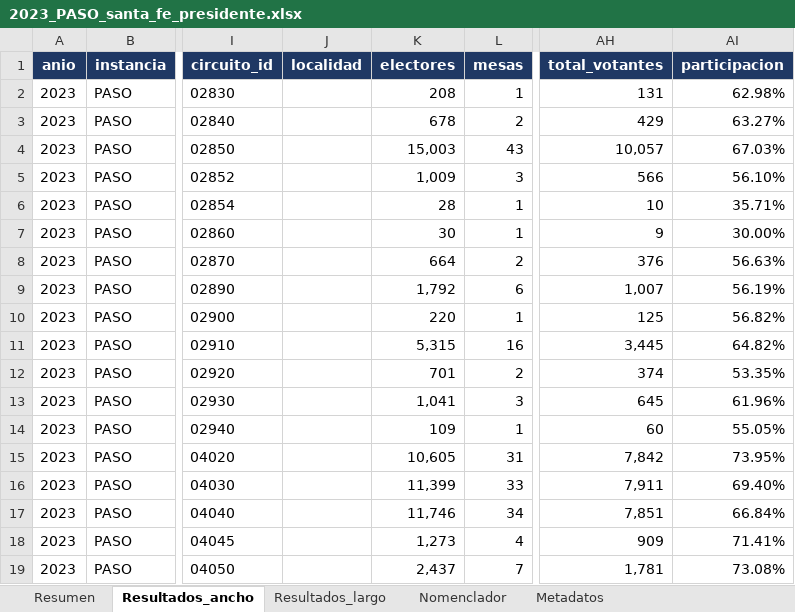
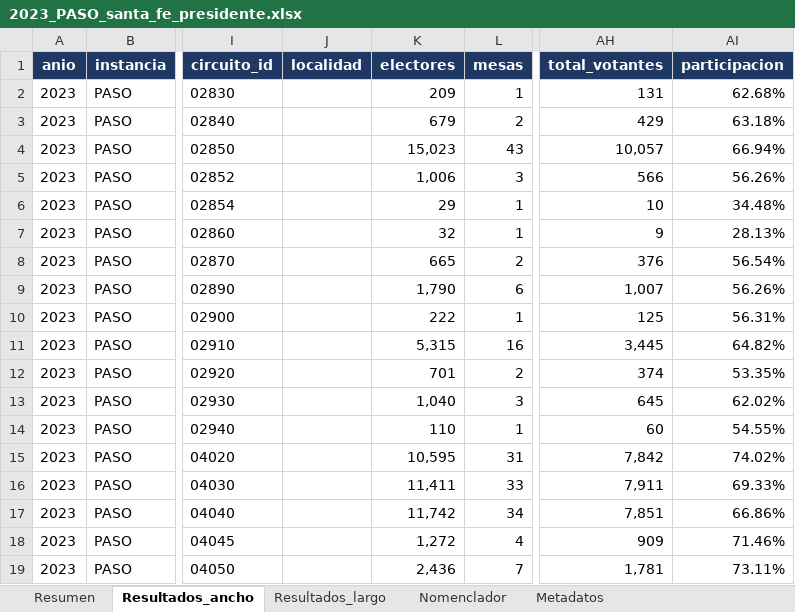
Before and after one commit to abagilet12/An-lisis-electoral---Regi-n-Centro-2003---2023, an Excel workbook: salida/xlsx/2023_PASO_santa_fe_presidente.xlsx, sheet Resultados_ancho, drawn as a sheet; only a part is shown, gaps mark what is left out; values as stored, in another font and other column widths than the file's, no borders; the diff covers the shown part only; the diff names each change by its address in the sheet, - before the commit and + after, or states it on an @@ line.

```diff
--- a/salida/xlsx/2023_PASO_santa_fe_presidente.xlsx (sheet Resultados_ancho)
+++ b/salida/xlsx/2023_PASO_santa_fe_presidente.xlsx (sheet Resultados_ancho)
-K2 (electores): 208
+K2 (electores): 209
-AI2 (participacion): 62.98%
+AI2 (participacion): 62.68%
-K3 (electores): 678
+K3 (electores): 679
-AI3 (participacion): 63.27%
+AI3 (participacion): 63.18%
-K4 (electores): 15,003
+K4 (electores): 15,023
-AI4 (participacion): 67.03%
+AI4 (participacion): 66.94%
-K5 (electores): 1,009
+K5 (electores): 1,006
-AI5 (participacion): 56.10%
+AI5 (participacion): 56.26%
-K6 (electores): 28
+K6 (electores): 29
-AI6 (participacion): 35.71%
+AI6 (participacion): 34.48%
-K7 (electores): 30
+K7 (electores): 32
-AI7 (participacion): 30.00%
+AI7 (participacion): 28.13%
-K8 (electores): 664
+K8 (electores): 665
-AI8 (participacion): 56.63%
+AI8 (participacion): 56.54%
-K9 (electores): 1,792
+K9 (electores): 1,790
-AI9 (participacion): 56.19%
+AI9 (participacion): 56.26%
-K10 (electores): 220
+K10 (electores): 222
-AI10 (participacion): 56.82%
+AI10 (participacion): 56.31%
-K13 (electores): 1,041
+K13 (electores): 1,040
-AI13 (participacion): 61.96%
+AI13 (participacion): 62.02%
-K14 (electores): 109
+K14 (electores): 110
-AI14 (participacion): 55.05%
+AI14 (participacion): 54.55%
-K15 (electores): 10,605
+K15 (electores): 10,595
-AI15 (participacion): 73.95%
+AI15 (participacion): 74.02%
-K16 (electores): 11,399
+K16 (electores): 11,411
-AI16 (participacion): 69.40%
+AI16 (participacion): 69.33%
-K17 (electores): 11,746
+K17 (electores): 11,742
-AI17 (participacion): 66.84%
+AI17 (participacion): 66.86%
-K18 (electores): 1,273
+K18 (electores): 1,272
-AI18 (participacion): 71.41%
+AI18 (participacion): 71.46%
-K19 (electores): 2,437
+K19 (electores): 2,436
-AI19 (participacion): 73.08%
+AI19 (participacion): 73.11%
```
Also changed, not shown: 902 edited cells elsewhere in this sheet, sheet Nomenclador, sheet Resumen, salida/xlsx/2015_BALOTAJE_santa_fe_presidente.xlsx, salida/xlsx/2023_BALOTAJE_santa_fe_presidente.xlsx, 17 other files.
